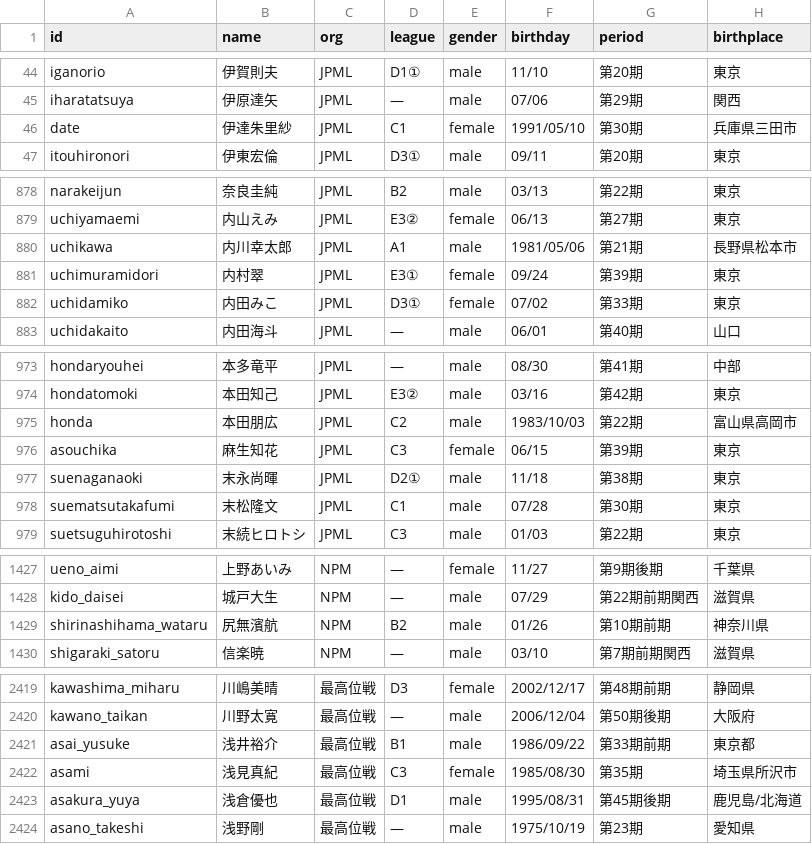
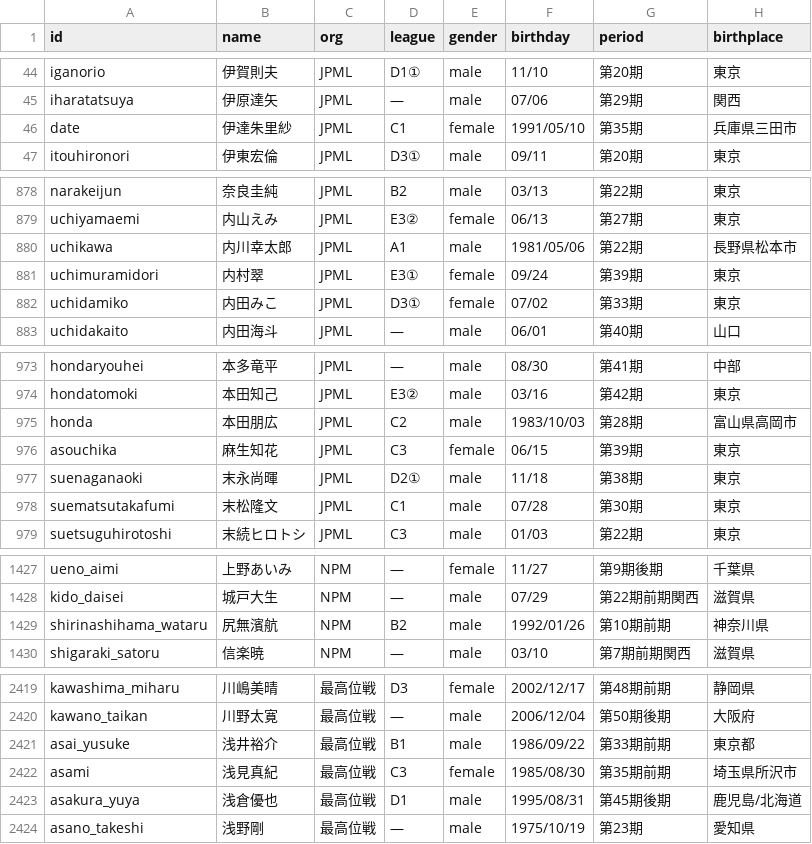
Before and after one commit to icnmyb/tsumora, a TSV file: docs/genders.tsv, drawn as a sheet; only a part is shown, gaps mark what is left out; the diff covers the shown part only.

```diff
--- a/docs/genders.tsv
+++ b/docs/genders.tsv
@@ -45,3 +45,3 @@ iganorio	伊賀則夫	JPML	D1①	male	11/10	第20期	東京
 iharatatsuya	伊原達矢	JPML	—	male	07/06	第29期	関西
-date	伊達朱里紗	JPML	C1	female	1991/05/10	第30期	兵庫県三田市
+date	伊達朱里紗	JPML	C1	female	1991/05/10	第35期	兵庫県三田市
 itouhironori	伊東宏倫	JPML	D3①	male	09/11	第20期	東京
@@ -879,3 +879,3 @@ narakeijun	奈良圭純	JPML	B2	male	03/13	第22期	東京
 uchiyamaemi	内山えみ	JPML	E3②	female	06/13	第27期	東京
-uchikawa	内川幸太郎	JPML	A1	male	1981/05/06	第21期	長野県松本市
+uchikawa	内川幸太郎	JPML	A1	male	1981/05/06	第22期	長野県松本市
 uchimuramidori	内村翠	JPML	E3①	female	09/24	第39期	東京
@@ -974,3 +974,3 @@ hondaryouhei	本多竜平	JPML	—	male	08/30	第41期	中部
 hondatomoki	本田知己	JPML	E3②	male	03/16	第42期	東京
-honda	本田朋広	JPML	C2	male	1983/10/03	第22期	富山県高岡市
+honda	本田朋広	JPML	C2	male	1983/10/03	第28期	富山県高岡市
 asouchika	麻生知花	JPML	C3	female	06/15	第39期	東京
@@ -1428,3 +1428,3 @@ ueno_aimi	上野あいみ	NPM	—	female	11/27	第9期後期	千葉県
 kido_daisei	城戸大生	NPM	—	male	07/29	第22期前期関西	滋賀県
-shirinashihama_wataru	尻無濱航	NPM	B2	male	01/26	第10期前期	神奈川県
+shirinashihama_wataru	尻無濱航	NPM	B2	male	1992/01/26	第10期前期	神奈川県
 shigaraki_satoru	信楽暁	NPM	—	male	03/10	第7期前期関西	滋賀県
@@ -2421,3 +2421,3 @@ kawano_taikan	川野太寛	最高位戦	—	male	2006/12/04	第50期後期	大
 asai_yusuke	浅井裕介	最高位戦	B1	male	1986/09/22	第33期前期	東京都
-asami	浅見真紀	最高位戦	C3	female	1985/08/30	第35期	埼玉県所沢市
+asami	浅見真紀	最高位戦	C3	female	1985/08/30	第35期前期	埼玉県所沢市
 asakura_yuya	浅倉優也	最高位戦	D1	male	1995/08/31	第45期後期	鹿児島/北海道
```
Also changed, not shown: 25 edited cells elsewhere in this file, 7 other files.
